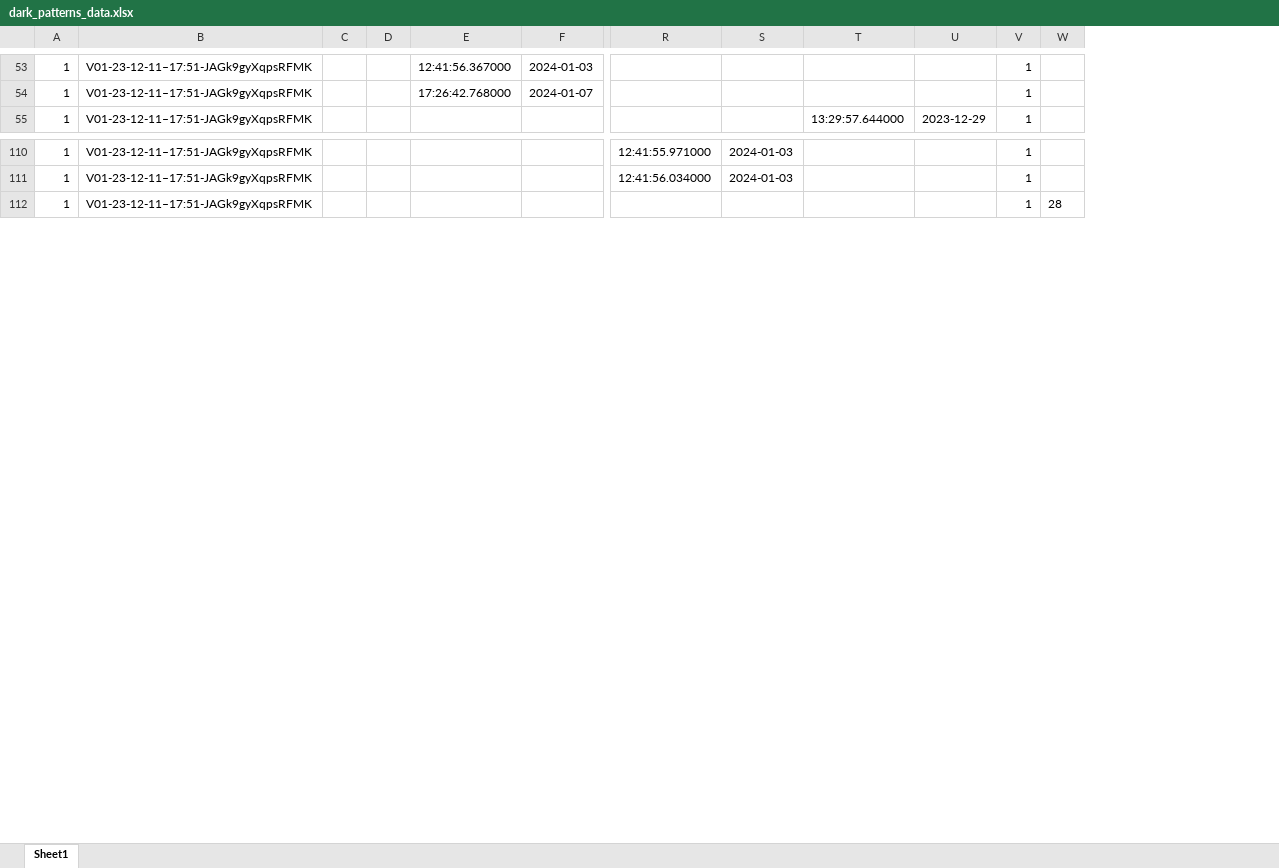
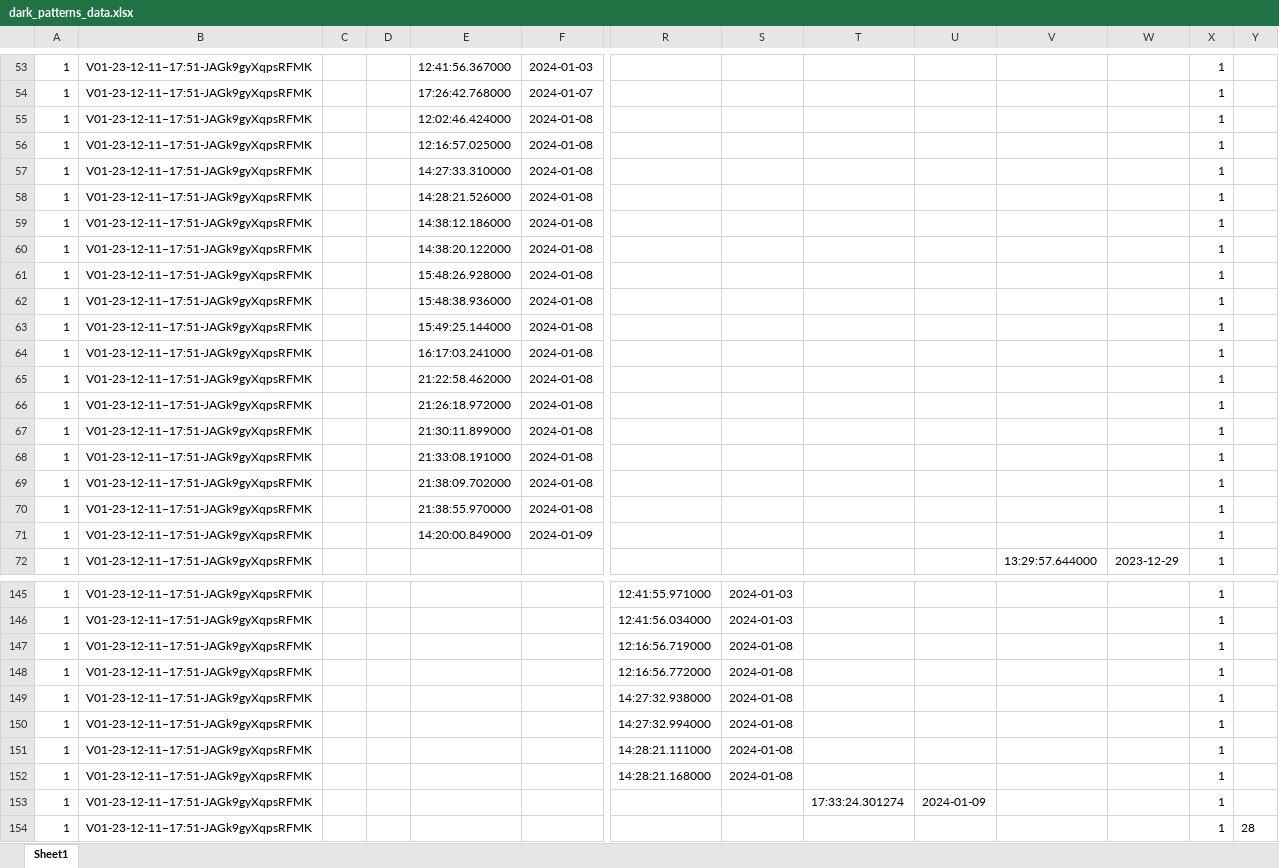
Before and after one commit to felpower/Projekt2_Flutter_Crush, an Excel workbook: generators/dark_patterns_data.xlsx, sheet Sheet1, drawn as a sheet; only a part is shown, gaps mark what is left out; values as stored, in another font and other column widths than the file's, no borders; rows hold the shown columns only; the diff covers the shown part only; the diff names each change by its address in the sheet, - before the commit and + after, or states it on an @@ line.

```diff
--- a/generators/dark_patterns_data.xlsx (sheet Sheet1)
+++ b/generators/dark_patterns_data.xlsx (sheet Sheet1)
+column T, empty
+column U, empty
+row 55: 1 | V01-23-12-11–17:51-JAGk9gyXqpsRFMK |  |  | 12:02:46.424000 | 2024-01-08 |  |  |  |  |  |  | 1
+row 56: 1 | V01-23-12-11–17:51-JAGk9gyXqpsRFMK |  |  | 12:16:57.025000 | 2024-01-08 |  |  |  |  |  |  | 1
+row 57: 1 | V01-23-12-11–17:51-JAGk9gyXqpsRFMK |  |  | 14:27:33.310000 | 2024-01-08 |  |  |  |  |  |  | 1
+row 58: 1 | V01-23-12-11–17:51-JAGk9gyXqpsRFMK |  |  | 14:28:21.526000 | 2024-01-08 |  |  |  |  |  |  | 1
+row 59: 1 | V01-23-12-11–17:51-JAGk9gyXqpsRFMK |  |  | 14:38:12.186000 | 2024-01-08 |  |  |  |  |  |  | 1
+row 60: 1 | V01-23-12-11–17:51-JAGk9gyXqpsRFMK |  |  | 14:38:20.122000 | 2024-01-08 |  |  |  |  |  |  | 1
+row 61: 1 | V01-23-12-11–17:51-JAGk9gyXqpsRFMK |  |  | 15:48:26.928000 | 2024-01-08 |  |  |  |  |  |  | 1
+row 62: 1 | V01-23-12-11–17:51-JAGk9gyXqpsRFMK |  |  | 15:48:38.936000 | 2024-01-08 |  |  |  |  |  |  | 1
+row 63: 1 | V01-23-12-11–17:51-JAGk9gyXqpsRFMK |  |  | 15:49:25.144000 | 2024-01-08 |  |  |  |  |  |  | 1
+row 64: 1 | V01-23-12-11–17:51-JAGk9gyXqpsRFMK |  |  | 16:17:03.241000 | 2024-01-08 |  |  |  |  |  |  | 1
+row 65: 1 | V01-23-12-11–17:51-JAGk9gyXqpsRFMK |  |  | 21:22:58.462000 | 2024-01-08 |  |  |  |  |  |  | 1
+row 66: 1 | V01-23-12-11–17:51-JAGk9gyXqpsRFMK |  |  | 21:26:18.972000 | 2024-01-08 |  |  |  |  |  |  | 1
+row 67: 1 | V01-23-12-11–17:51-JAGk9gyXqpsRFMK |  |  | 21:30:11.899000 | 2024-01-08 |  |  |  |  |  |  | 1
+row 68: 1 | V01-23-12-11–17:51-JAGk9gyXqpsRFMK |  |  | 21:33:08.191000 | 2024-01-08 |  |  |  |  |  |  | 1
+row 69: 1 | V01-23-12-11–17:51-JAGk9gyXqpsRFMK |  |  | 21:38:09.702000 | 2024-01-08 |  |  |  |  |  |  | 1
+row 70: 1 | V01-23-12-11–17:51-JAGk9gyXqpsRFMK |  |  | 21:38:55.970000 | 2024-01-08 |  |  |  |  |  |  | 1
+row 71: 1 | V01-23-12-11–17:51-JAGk9gyXqpsRFMK |  |  | 14:20:00.849000 | 2024-01-09 |  |  |  |  |  |  | 1
+row 147: 1 | V01-23-12-11–17:51-JAGk9gyXqpsRFMK |  |  |  |  | 12:16:56.719000 | 2024-01-08 |  |  |  |  | 1
+row 148: 1 | V01-23-12-11–17:51-JAGk9gyXqpsRFMK |  |  |  |  | 12:16:56.772000 | 2024-01-08 |  |  |  |  | 1
+row 149: 1 | V01-23-12-11–17:51-JAGk9gyXqpsRFMK |  |  |  |  | 14:27:32.938000 | 2024-01-08 |  |  |  |  | 1
+row 150: 1 | V01-23-12-11–17:51-JAGk9gyXqpsRFMK |  |  |  |  | 14:27:32.994000 | 2024-01-08 |  |  |  |  | 1
+row 151: 1 | V01-23-12-11–17:51-JAGk9gyXqpsRFMK |  |  |  |  | 14:28:21.111000 | 2024-01-08 |  |  |  |  | 1
+row 152: 1 | V01-23-12-11–17:51-JAGk9gyXqpsRFMK |  |  |  |  | 14:28:21.168000 | 2024-01-08 |  |  |  |  | 1
+row 153: 1 | V01-23-12-11–17:51-JAGk9gyXqpsRFMK |  |  |  |  |  |  | 17:33:24.301274 | 2024-01-09 |  |  | 1
```
Also changed, not shown: 112 added rows and 11 edited cells elsewhere in this sheet, 2 other files.
